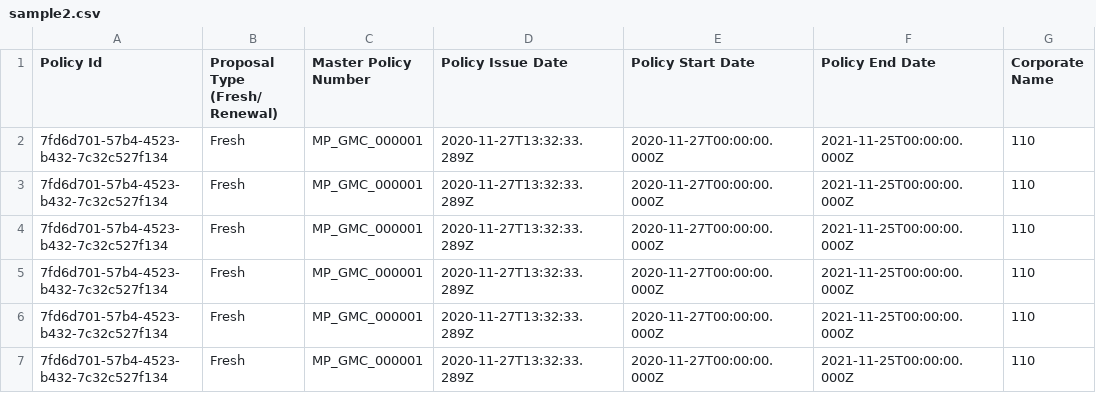
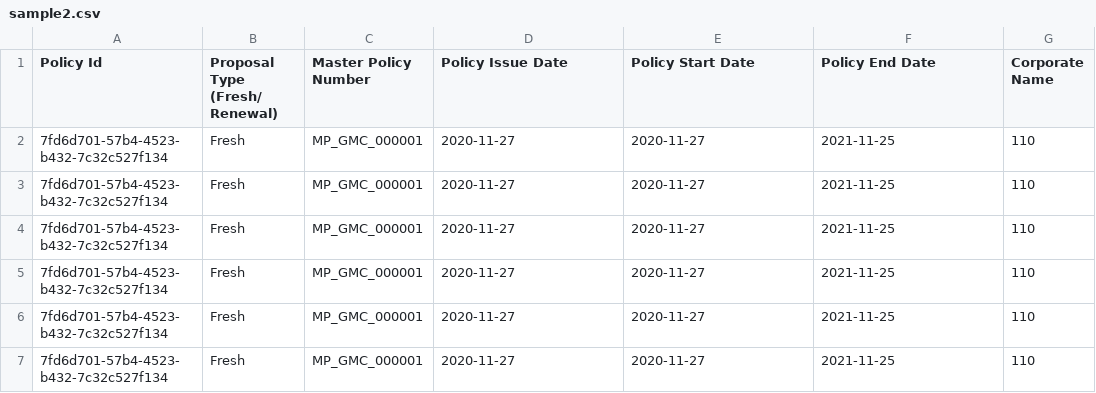
Before and after one commit to prabhacko/test, a CSV file: sample2.csv, drawn as a sheet; only a part is shown; the diff names each change by its address in the sheet, - before the commit and + after, or states it on an @@ line.

Commit message:
Update sample2.csv

```diff
--- a/sample2.csv
+++ b/sample2.csv
-D2:D7 (Policy Issue Date): 2020-11-27T13:32:33.289Z
+D2:D7 (Policy Issue Date): 2020-11-27
-E2:E7 (Policy Start Date): 2020-11-27T00:00:00.000Z
+E2:E7 (Policy Start Date): 2020-11-27
-F2:F7 (Policy End Date): 2021-11-25T00:00:00.000Z
+F2:F7 (Policy End Date): 2021-11-25
```
